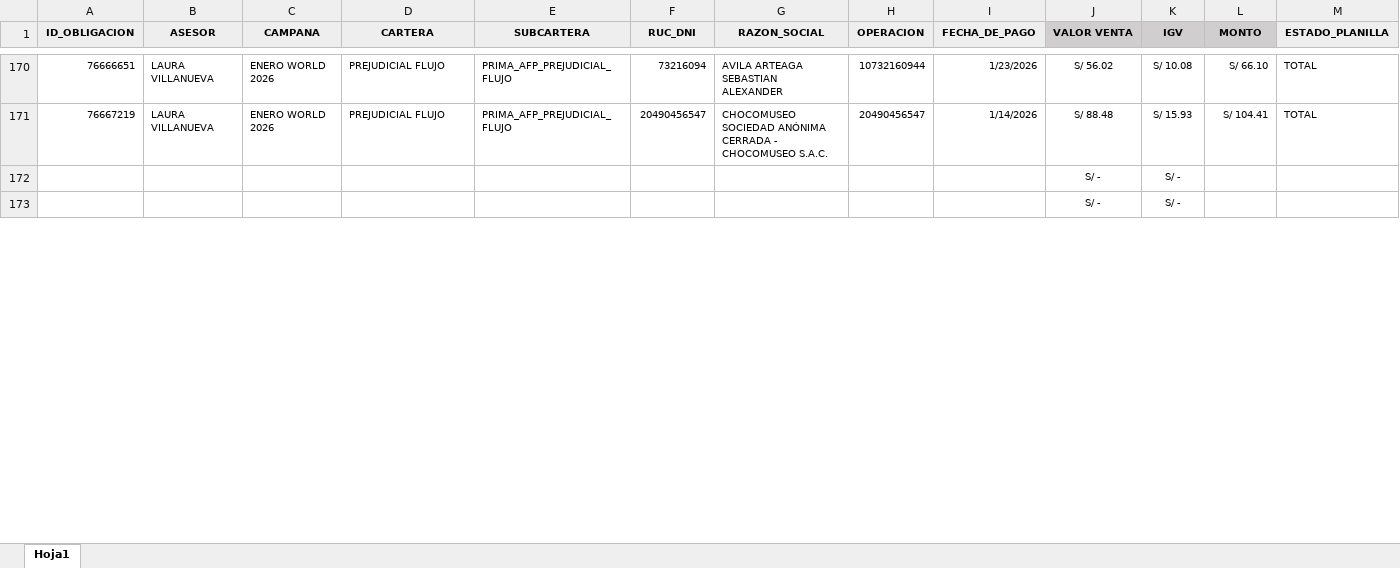
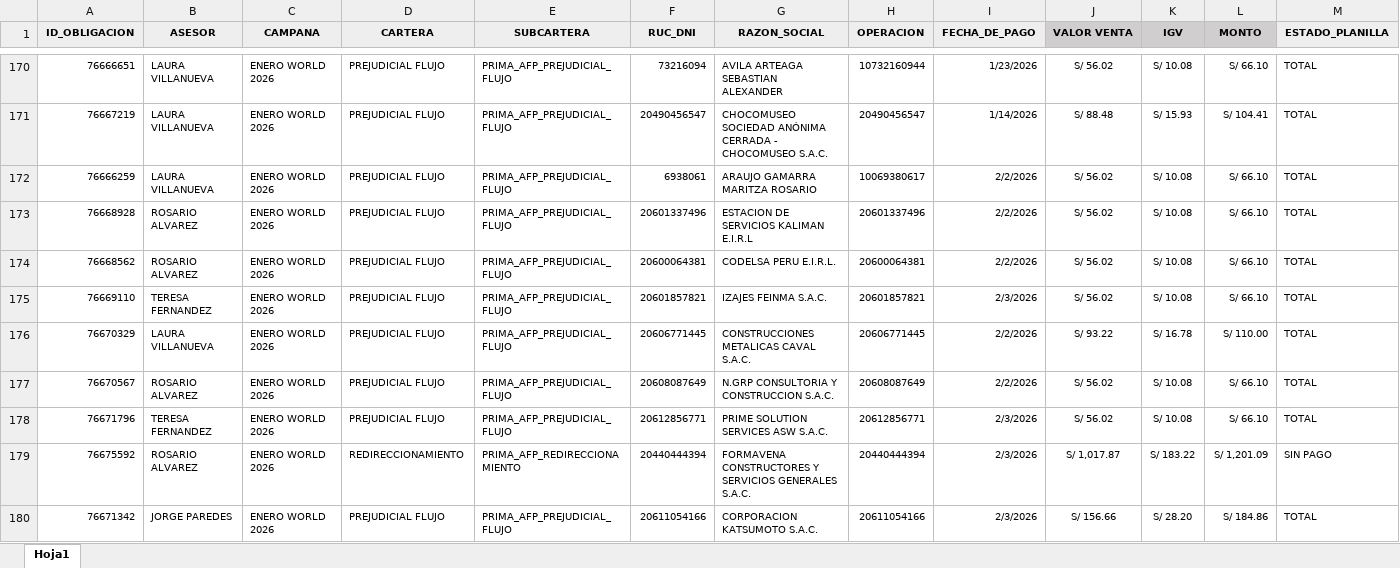
Before and after one commit to isaac24012000-oss/CIERRE-PAGOS-ENERO-2026, an Excel workbook: CIERRE GASTOS ADMINISTRATIVOS ENERO 2026.xlsx, sheet Hoja1, drawn as a sheet; only a part is shown, gaps mark what is left out; the shorter side is filled out with more unchanged rows; values as stored, in another font and other column widths than the file's, no borders; rows hold the shown columns only; the diff covers the shown part only; the diff names each change by its address in the sheet, - before the commit and + after, or states it on an @@ line.

Commit message:
Update CIERRE GASTOS ADMINISTRATIVOS ENERO 2026.xlsx

```diff
--- a/CIERRE GASTOS ADMINISTRATIVOS ENERO 2026.xlsx (sheet Hoja1)
+++ b/CIERRE GASTOS ADMINISTRATIVOS ENERO 2026.xlsx (sheet Hoja1)
+row 172: 76666259 | LAURA VILLANUEVA | ENERO WORLD 2026 | PREJUDICIAL FLUJO | PRIMA_AFP_PREJUDICIAL_FLUJO | 6938061 | ARAUJO GAMARRA MARITZA ROSARIO | 10069380617 | 2/2/2026 | S/ 56.02 | S/ 10.08 | S/ 66.10 | TOTAL
+row 173: 76668928 | ROSARIO ALVAREZ | ENERO WORLD 2026 | PREJUDICIAL FLUJO | PRIMA_AFP_PREJUDICIAL_FLUJO | 20601337496 | ESTACION DE SERVICIOS KALIMAN E.I.R.L | 20601337496 | 2/2/2026 | S/ 56.02 | S/ 10.08 | S/ 66.10 | TOTAL
+row 174: 76668562 | ROSARIO ALVAREZ | ENERO WORLD 2026 | PREJUDICIAL FLUJO | PRIMA_AFP_PREJUDICIAL_FLUJO | 20600064381 | CODELSA PERU E.I.R.L. | 20600064381 | 2/2/2026 | S/ 56.02 | S/ 10.08 | S/ 66.10 | TOTAL
+row 175: 76669110 | TERESA FERNANDEZ | ENERO WORLD 2026 | PREJUDICIAL FLUJO | PRIMA_AFP_PREJUDICIAL_FLUJO | 20601857821 | IZAJES FEINMA S.A.C. | 20601857821 | 2/3/2026 | S/ 56.02 | S/ 10.08 | S/ 66.10 | TOTAL
+row 176: 76670329 | LAURA VILLANUEVA | ENERO WORLD 2026 | PREJUDICIAL FLUJO | PRIMA_AFP_PREJUDICIAL_FLUJO | 20606771445 | CONSTRUCCIONES METALICAS CAVAL S.A.C. | 20606771445 | 2/2/2026 | S/ 93.22 | S/ 16.78 | S/ 110.00 | TOTAL
+row 177: 76670567 | ROSARIO ALVAREZ | ENERO WORLD 2026 | PREJUDICIAL FLUJO | PRIMA_AFP_PREJUDICIAL_FLUJO | 20608087649 | N.GRP CONSULTORIA Y CONSTRUCCION S.A.C. | 20608087649 | 2/2/2026 | S/ 56.02 | S/ 10.08 | S/ 66.10 | TOTAL
+row 178: 76671796 | TERESA FERNANDEZ | ENERO WORLD 2026 | PREJUDICIAL FLUJO | PRIMA_AFP_PREJUDICIAL_FLUJO | 20612856771 | PRIME SOLUTION SERVICES ASW S.A.C. | 20612856771 | 2/3/2026 | S/ 56.02 | S/ 10.08 | S/ 66.10 | TOTAL
+row 179: 76675592 | ROSARIO ALVAREZ | ENERO WORLD 2026 | REDIRECCIONAMIENTO | PRIMA_AFP_REDIRECCIONAMIENTO | 20440444394 | FORMAVENA CONSTRUCTORES Y SERVICIOS GENERALES S.A.C. | 20440444394 | 2/3/2026 | S/ 1,017.87 | S/ 183.22 | S/ 1,201.09 | SIN PAGO
+row 180: 76671342 | JORGE PAREDES | ENERO WORLD 2026 | PREJUDICIAL FLUJO | PRIMA_AFP_PREJUDICIAL_FLUJO | 20611054166 | CORPORACION KATSUMOTO S.A.C. | 20611054166 | 2/3/2026 | S/ 156.66 | S/ 28.20 | S/ 184.86 | TOTAL
```
Also changed, not shown: 27 added rows and 1 removed row elsewhere in this sheet, formulas that keep their value.
